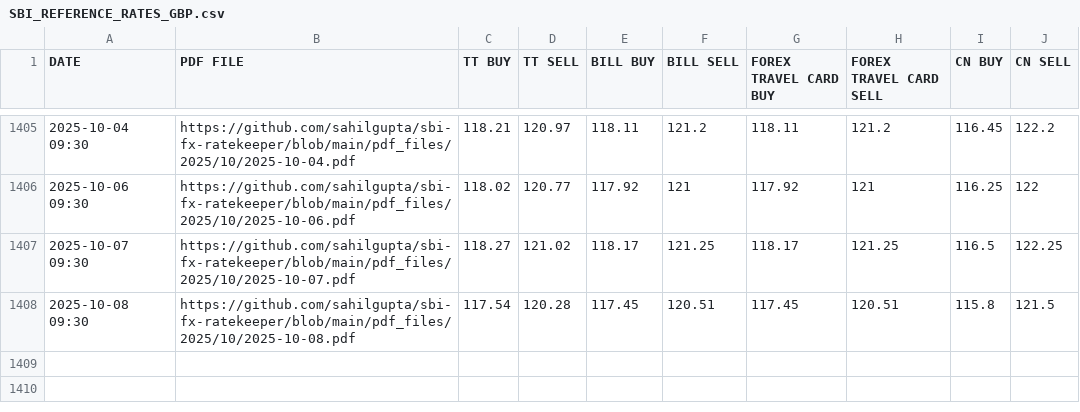
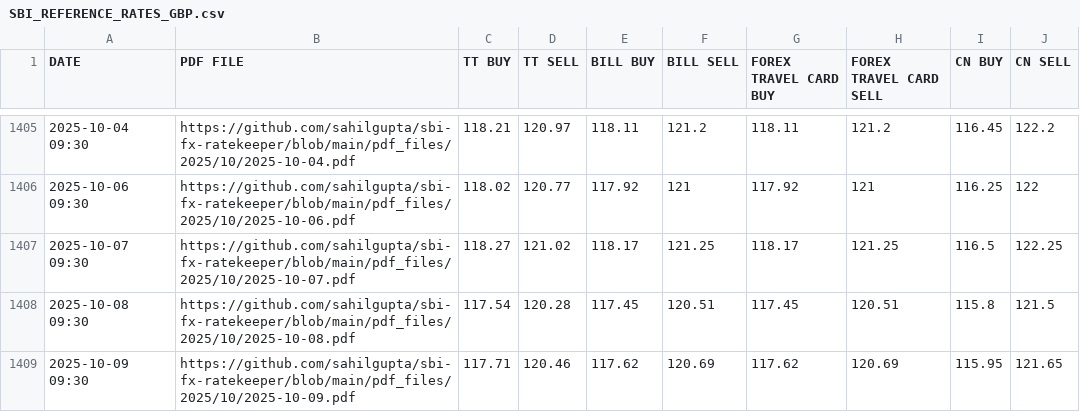
Before and after one commit to rahulmohamw/sbi_Exchange_rate_R3, a CSV file: csv_files/SBI_REFERENCE_RATES_GBP.csv, drawn as a sheet; only a part is shown, gaps mark what is left out.

```diff
--- a/csv_files/SBI_REFERENCE_RATES_GBP.csv
+++ b/csv_files/SBI_REFERENCE_RATES_GBP.csv
@@ -1408 +1408,2 @@ DATE,PDF FILE,TT BUY,TT SELL,BILL BUY,BILL SELL,FOREX TRAVEL CARD BUY,FOREX TRAV
 2025-10-08 09:30,https://github.com/sahilgupta/sbi-fx-ratekeeper/blob/main/pdf_files/2025/10/2025-10-08.pdf,117.54,120.28,117.45,120.51,117.45,120.51,115.8,121.5
+2025-10-09 09:30,https://github.com/sahilgupta/sbi-fx-ratekeeper/blob/main/pdf_files/2025/10/2025-10-09.pdf,117.71,120.46,117.62,120.69,117.62,120.69,115.95,121.65
```
Also changed, not shown: csv_files/SBI_REFERENCE_RATES_AED.csv, csv_files/SBI_REFERENCE_RATES_AUD.csv, 30 other files.
